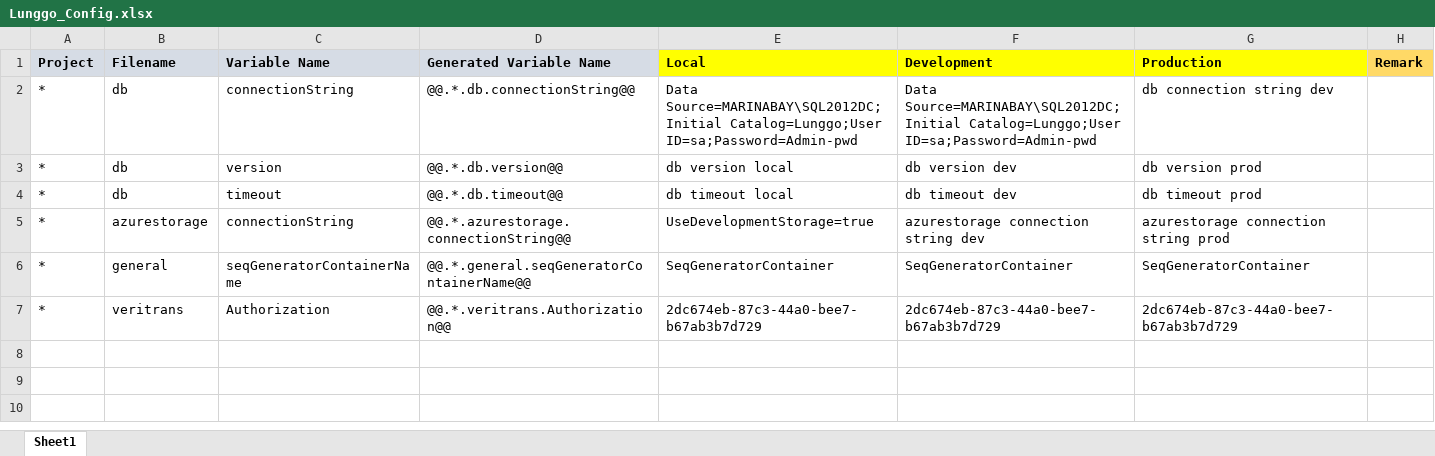
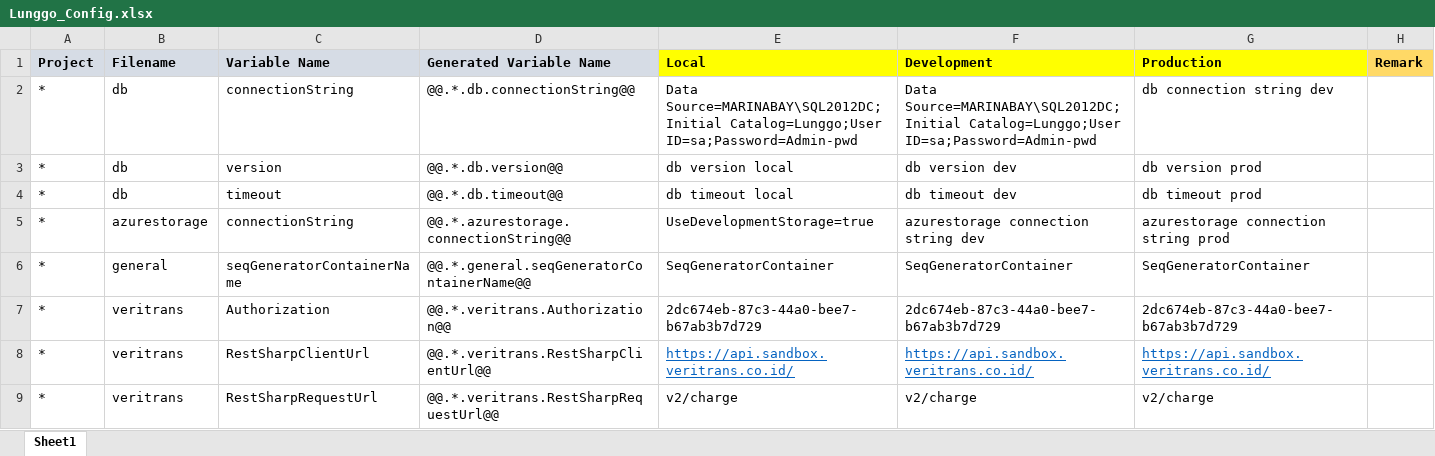
Before and after one commit to moonlay-technologies/lunggo, an Excel workbook: Lunggo.Configuration/Lunggo_Config.xlsx, sheet Sheet1, drawn as a sheet; values as stored, in another font and other column widths than the file's, no borders; the diff names each change by its address in the sheet, - before the commit and + after, or states it on an @@ line.

Commit message:
add veritrans url to excel

```diff
--- a/Lunggo.Configuration/Lunggo_Config.xlsx (sheet Sheet1)
+++ b/Lunggo.Configuration/Lunggo_Config.xlsx (sheet Sheet1)
+row 8: * | veritrans | RestSharpClientUrl | @@.*.veritrans.RestSharpClientUrl@@ | https://api.sandbox.veritrans.co.id/ | https://api.sandbox.veritrans.co.id/ | https://api.sandbox.veritrans.co.id/
+row 9: * | veritrans | RestSharpRequestUrl | @@.*.veritrans.RestSharpRequestUrl@@ | v2/charge | v2/charge | v2/charge
```
Also changed, not shown: 3 other files.
